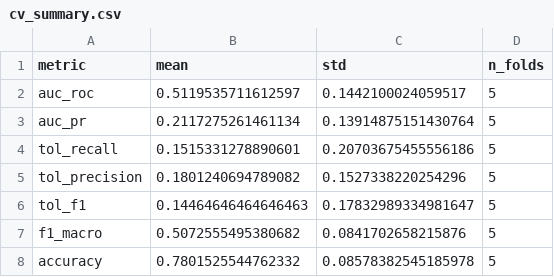
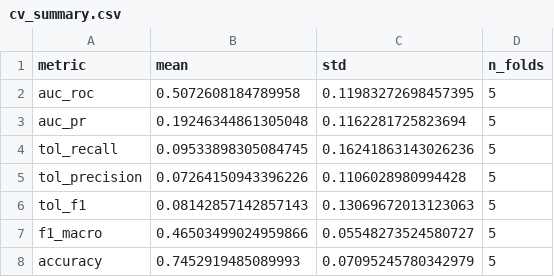
Before and after one commit to gavin-peng/tls_functional_score, a CSV file: checkpoints/cv_summary.csv, drawn as a sheet.

```diff
--- a/checkpoints/cv_summary.csv
+++ b/checkpoints/cv_summary.csv
@@ -1,8 +1,8 @@
 metric,mean,std,n_folds
-auc_roc,0.5119535711612597,0.1442100024059517,5
-auc_pr,0.2117275261461134,0.13914875151430764,5
-tol_recall,0.1515331278890601,0.20703675455556186,5
-tol_precision,0.1801240694789082,0.1527338220254296,5
-tol_f1,0.14464646464646463,0.17832989334981647,5
-f1_macro,0.5072555495380682,0.0841702658215876,5
-accuracy,0.7801525544762332,0.08578382545185978,5
+auc_roc,0.5072608184789958,0.11983272698457395,5
+auc_pr,0.19246344861305048,0.1162281725823694,5
+tol_recall,0.09533898305084745,0.16241863143026236,5
+tol_precision,0.07264150943396226,0.1106028980994428,5
+tol_f1,0.08142857142857143,0.13069672013123063,5
+f1_macro,0.46503499024959866,0.05548273524580727,5
+accuracy,0.7452919485089993,0.07095245780342979,5
```
Also changed, not shown: checkpoints/cv_results.csv, checkpoints/patient_scores_RCC_frozen_pseudoext.csv, 13 other files.
